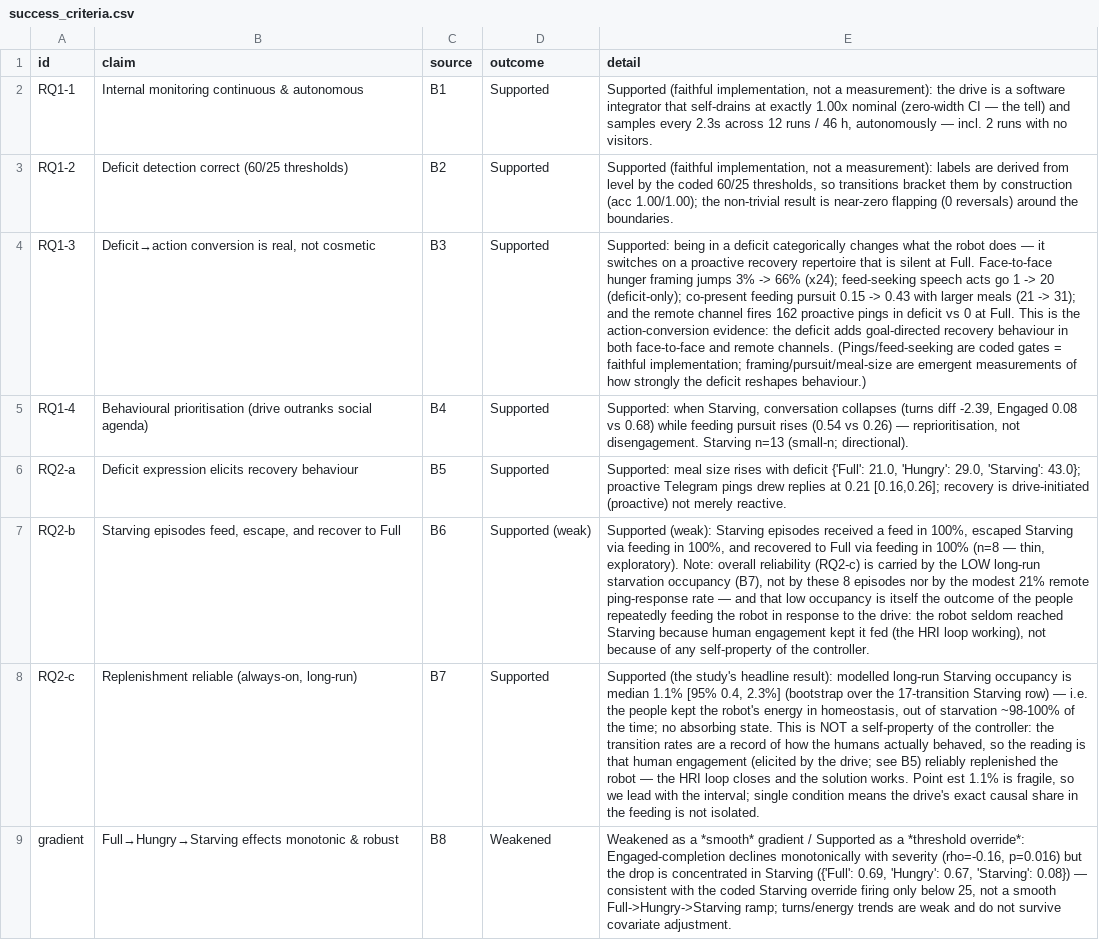
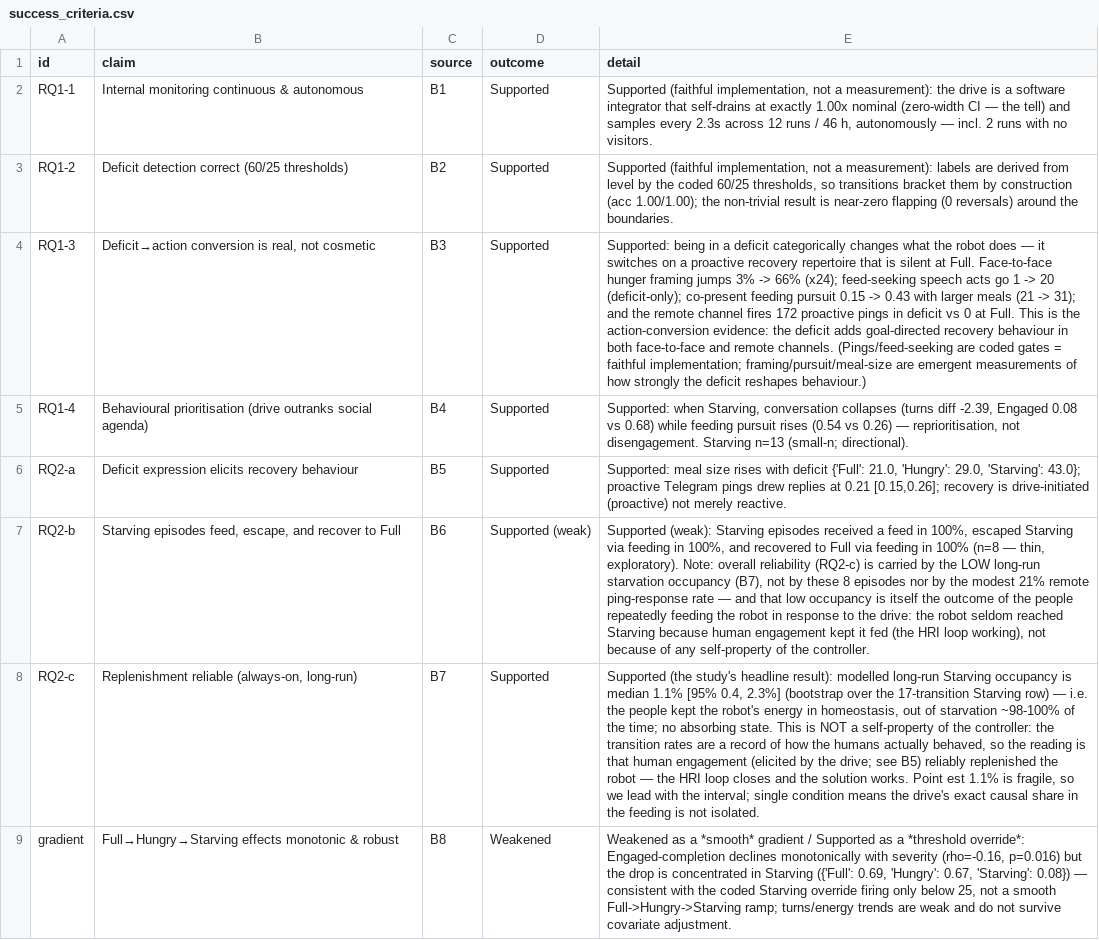
Before and after one commit to nimaabaeian/thesis_data, a CSV file: analysis/outputs/success_criteria.csv, drawn as a sheet; the diff names each change by its address in the sheet, - before the commit and + after, or states it on an @@ line.

Commit message:
Update analysis outputs and add migration script for velocity fields
- Updated metrics in ml_ablation.csv, ml_ablation_delta.csv, ml_dropcolumn_importance.csv, ml_model_metrics.csv to reflect new model performance.
- Adjusted quality_report.md and results_summary.md generation timestamps.
- Enhanced success_criteria.csv with updated details on deficit action conversion and recovery behavior.
- Added verification_report.md generation timestamp update.
- Introduced migrate_remove_ips_velocity.py script to remove velocity fields from SQLite databases, ensuring data integrity and creating backups during the migration process.

```diff
--- a/analysis/outputs/success_criteria.csv
+++ b/analysis/outputs/success_criteria.csv
-E4 (detail): …channel fires 162 proactive pings…
+E4 (detail): …channel fires 172 proactive pings…
-E6 (detail): …at 0.21 [0.16,0.26]; recovery is…
+E6 (detail): …at 0.21 [0.15,0.26]; recovery is…
```
Also changed, not shown: analysis/outputs/ml_ablation.csv, analysis/outputs/ml_ablation_delta.csv, 27 other files.
